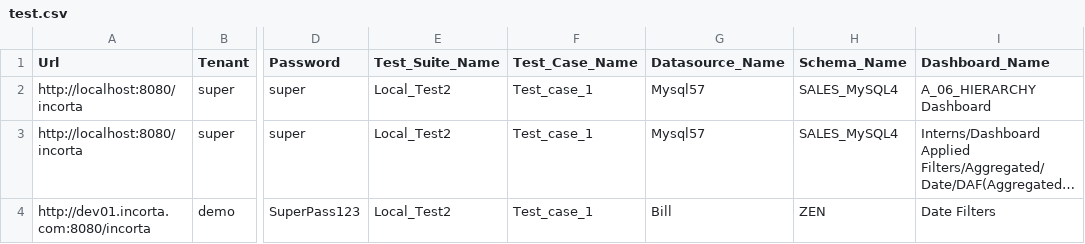
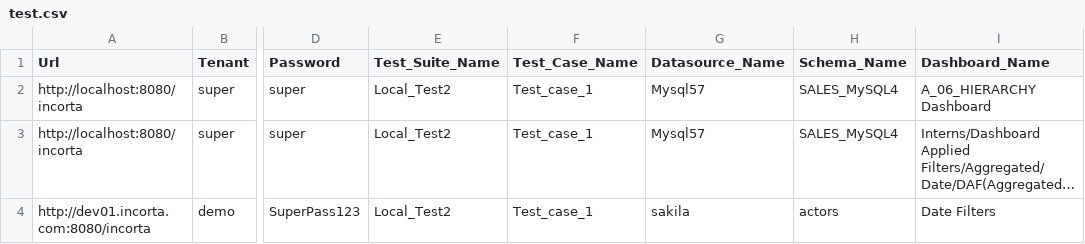
Before and after one commit to MohamedElPrince/Incorta_Automation, a CSV file: qa/Addons/test.csv, drawn as a sheet; only a part is shown, gaps mark what is left out; long unchanged cells end in …; the diff names each change by its address in the sheet, - before the commit and + after, or states it on an @@ line.

Commit message:
fixed naming bug and print statement error. New test,csv

```diff
--- a/qa/Addons/test.csv
+++ b/qa/Addons/test.csv
-G4 (Datasource_Name): Bill
+G4 (Datasource_Name): sakila
-H4 (Schema_Name): ZEN
+H4 (Schema_Name): actors
```
Also changed, not shown: 2 other files.
